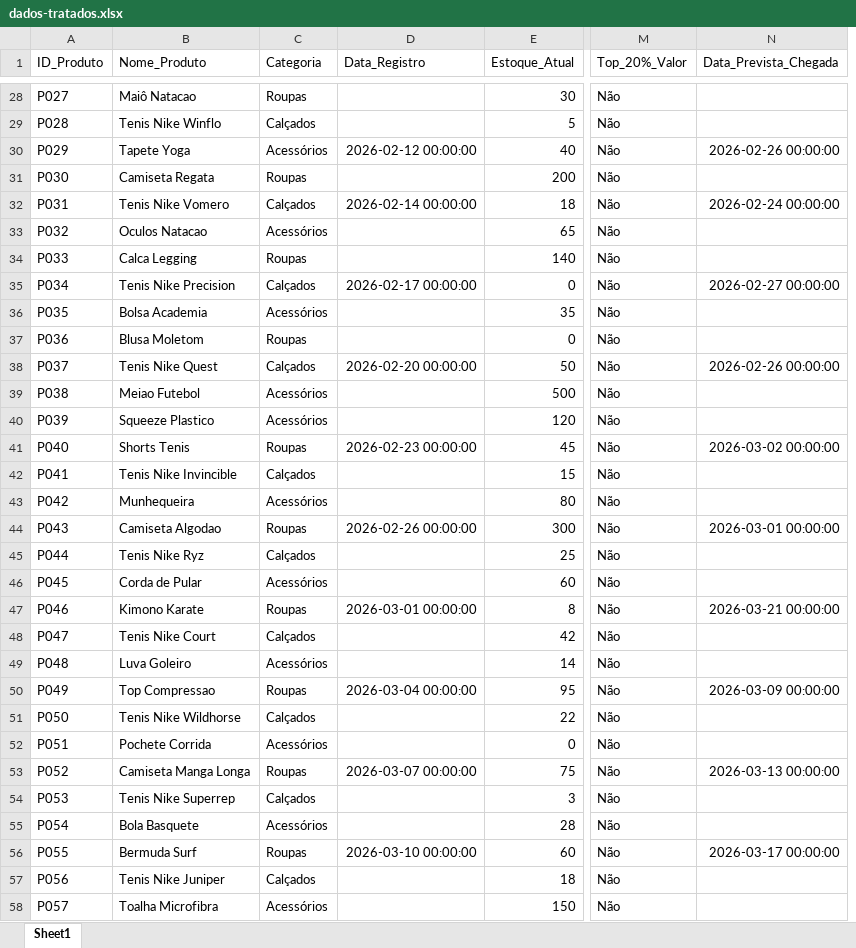
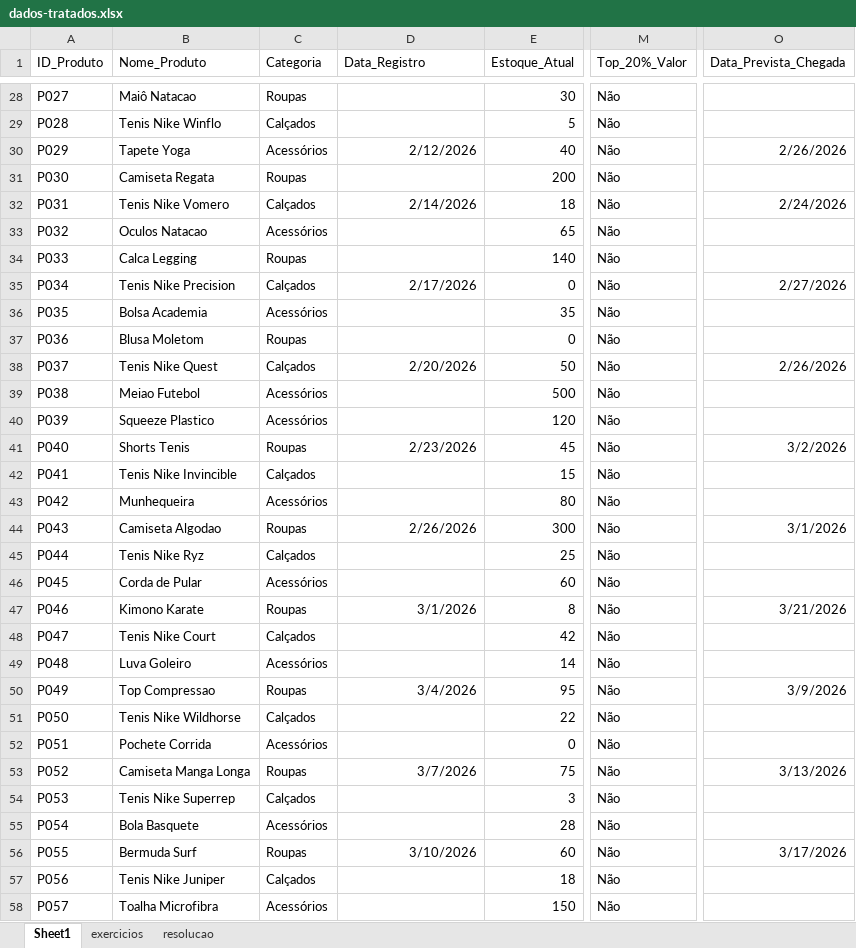
Before and after one commit to jpfbarri/SBF-Dashboard, an Excel workbook: excel_pandas/dados-tratados.xlsx, sheet Sheet1, drawn as a sheet; only a part is shown, gaps mark what is left out; values as stored, in another font and other column widths than the file's, no borders; removed rows and columns are numbered as before the commit, all else as after; the diff covers the shown part only; the diff names each change by its address in the sheet, - before the commit and + after, or states it on an @@ line.

```diff
--- a/excel_pandas/dados-tratados.xlsx (sheet Sheet1)
+++ b/excel_pandas/dados-tratados.xlsx (sheet Sheet1)
+sheet tab: exercicios
+sheet tab: resolucao
-column N (Data_Prevista_Chegada), rows 30-56: 2026-02-26 00:00:00 |  | 2026-02-24 00:00:00 |  |  | 2026-02-27 00:00:00 |  |  | 2026-02-26 00:00:00 |  |  | 2026-03-02 00:00:00 |  |  | 2026-03-01 00:00:00 |  |  | 2026-03-21 00:00:00 |  |  | 2026-03-09 00:00:00 |  |  | 2026-03-13 00:00:00 |  |  | 2026-03-17 00:00:00
+column O (Data_Prevista_Chegada), rows 30-56: 2/26/2026 |  | 2/24/2026 |  |  | 2/27/2026 |  |  | 2/26/2026 |  |  | 3/2/2026 |  |  | 3/1/2026 |  |  | 3/21/2026 |  |  | 3/9/2026 |  |  | 3/13/2026 |  |  | 3/17/2026
-D30 (Data_Registro): 2026-02-12 00:00:00
+D30 (Data_Registro): 2/12/2026
-D32 (Data_Registro): 2026-02-14 00:00:00
+D32 (Data_Registro): 2/14/2026
-D35 (Data_Registro): 2026-02-17 00:00:00
+D35 (Data_Registro): 2/17/2026
-D38 (Data_Registro): 2026-02-20 00:00:00
+D38 (Data_Registro): 2/20/2026
-D41 (Data_Registro): 2026-02-23 00:00:00
+D41 (Data_Registro): 2/23/2026
-D44 (Data_Registro): 2026-02-26 00:00:00
+D44 (Data_Registro): 2/26/2026
-D47 (Data_Registro): 2026-03-01 00:00:00
+D47 (Data_Registro): 3/1/2026
-D50 (Data_Registro): 2026-03-04 00:00:00
+D50 (Data_Registro): 3/4/2026
-D53 (Data_Registro): 2026-03-07 00:00:00
+D53 (Data_Registro): 3/7/2026
-D56 (Data_Registro): 2026-03-10 00:00:00
+D56 (Data_Registro): 3/10/2026
```
Also changed, not shown: 26 edited cells and cell formats elsewhere in this sheet, 2 other files.
